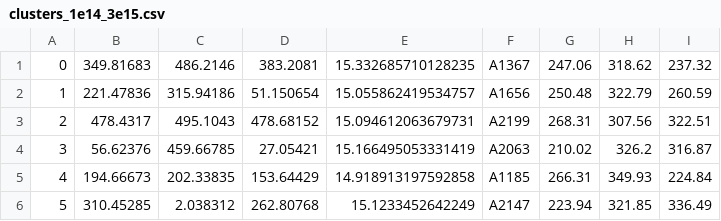
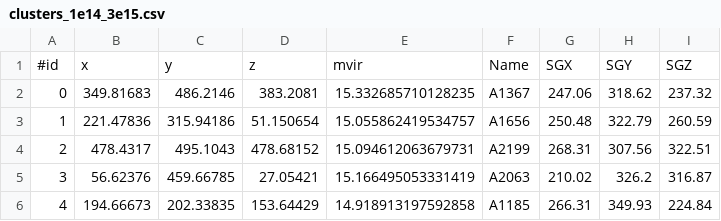
Before and after one commit to LudwigBoess/datasets, a CSV file: LocalUniverse/clusters_1e14_3e15.csv, drawn as a sheet; only a part is shown; the shorter side is filled out with more unchanged rows; the diff names each change by its address in the sheet, - before the commit and + after, or states it on an @@ line.

Commit message:
Update clusters_1e14_3e15.csv

```diff
--- a/LocalUniverse/clusters_1e14_3e15.csv
+++ b/LocalUniverse/clusters_1e14_3e15.csv
+row 1: #id | x | y | z | mvir | Name | SGX | SGY | SGZ
```
